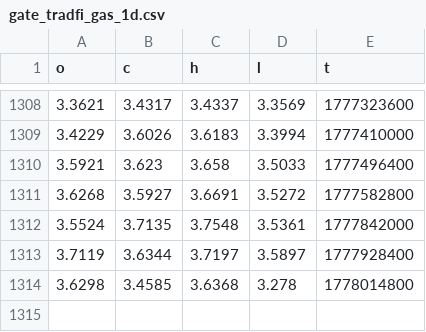
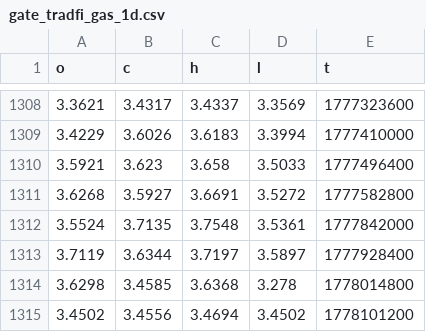
Before and after one commit to evan7646-cloud/Download_Gate_Gasoline_price, a CSV file: gate_tradfi_gas_1d.csv, drawn as a sheet; only a part is shown, gaps mark what is left out; the diff names each change by its address in the sheet, - before the commit and + after, or states it on an @@ line.

```diff
--- a/gate_tradfi_gas_1d.csv
+++ b/gate_tradfi_gas_1d.csv
+row 1315: 3.4502 | 3.4556 | 3.4694 | 3.4502 | 1778101200
```
Also changed, not shown: gate_tradfi_gas_15m.csv, gate_tradfi_gas_15m_final.csv, 9 other files.
